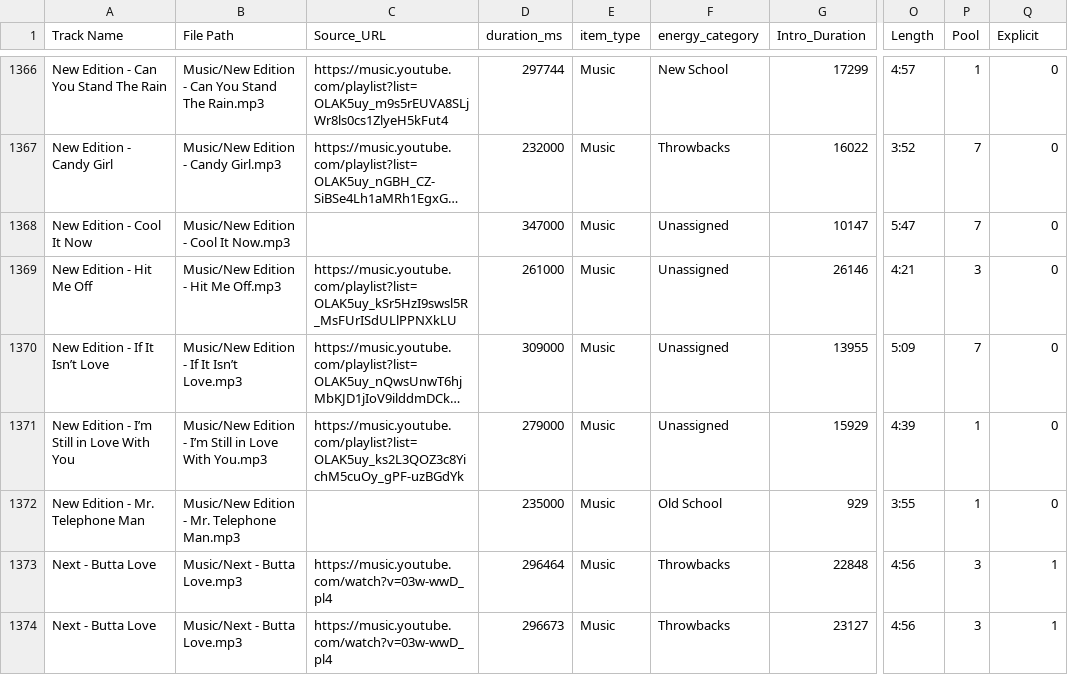
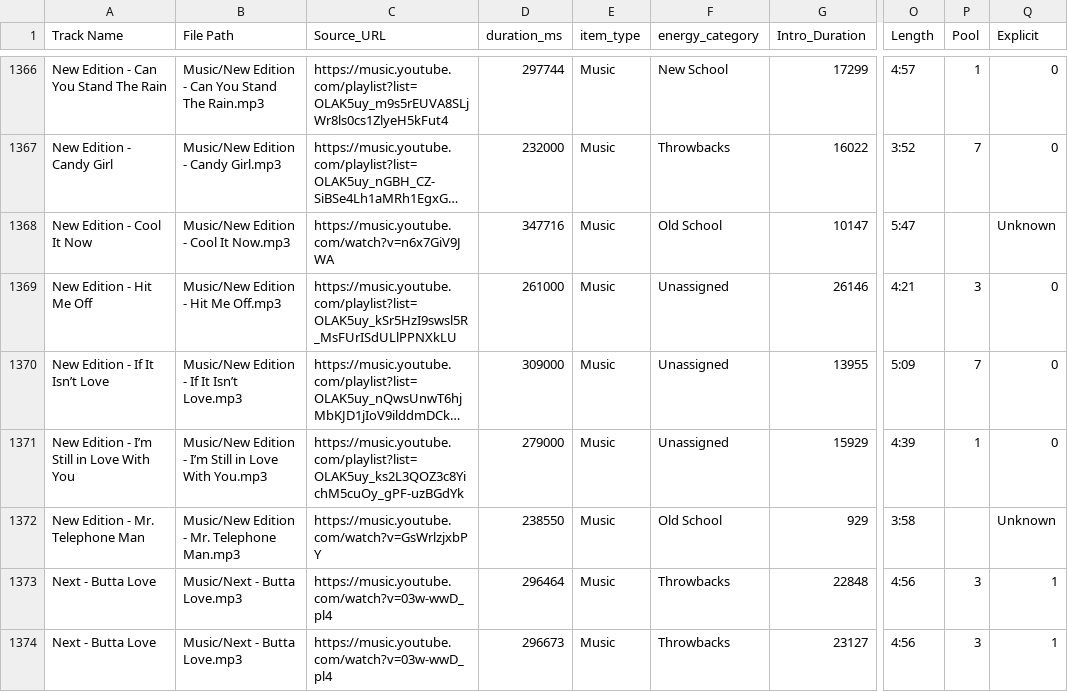
Before and after one commit to ChiTownSounds/FMP-Radio, a CSV file: configs/fmp_data_7718.csv, drawn as a sheet; only a part is shown, gaps mark what is left out; long unchanged cells end in …; the diff names each change by its address in the sheet, - before the commit and + after, or states it on an @@ line.

Commit message:
Vaulted new track: New Edition - Cool It Now

```diff
--- a/configs/fmp_data_7718.csv
+++ b/configs/fmp_data_7718.csv
-C1368 (Source_URL): (empty)
+C1368 (Source_URL): https://music.youtube.com/watch?v=n6x7GiV9JWA
-D1368 (duration_ms): 347000
+D1368 (duration_ms): 347716
-F1368 (energy_category): Unassigned
+F1368 (energy_category): Old School
-P1368 (Pool): 7
+P1368 (Pool): (empty)
-Q1368 (Explicit): 0
+Q1368 (Explicit): Unknown
-C1372 (Source_URL): (empty)
+C1372 (Source_URL): https://music.youtube.com/watch?v=GsWrlzjxbPY
-D1372 (duration_ms): 235000
+D1372 (duration_ms): 238550
-O1372 (Length): 3:55
+O1372 (Length): 3:58
-P1372 (Pool): 1
+P1372 (Pool): (empty)
-Q1372 (Explicit): 0
+Q1372 (Explicit): Unknown
```
